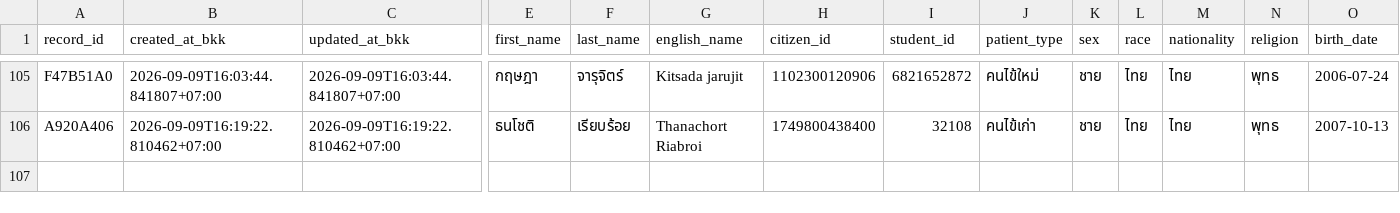
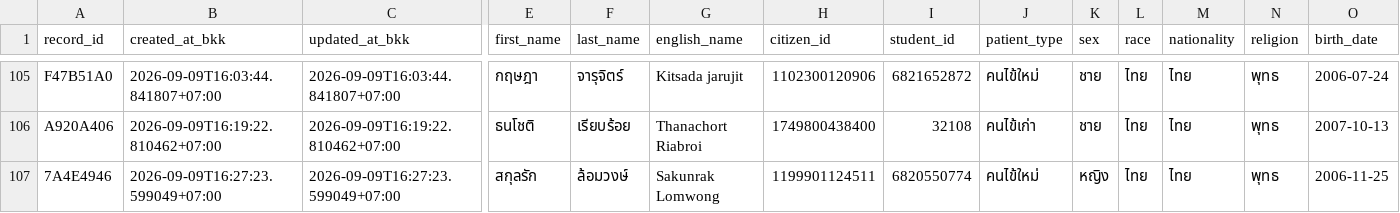
Before and after one commit to PythonianSt/OPD3, a CSV file: opd_records.csv, drawn as a sheet; only a part is shown, gaps mark what is left out; rows hold the shown columns only; the diff names each change by its address in the sheet, - before the commit and + after, or states it on an @@ line.

Commit message:
add OPD record 7A4E4946 2026-09-09T16:27:23.599049+07:00

```diff
--- a/opd_records.csv
+++ b/opd_records.csv
+row 107: 7A4E4946 | 2026-09-09T16:27:23.599049+07:00 | 2026-09-09T16:27:23.599049+07:00 | สกุลรัก | ล้อมวงษ์ | Sakunrak Lomwong | 1199901124511 | 6820550774 | คนไข้ใหม่ | หญิง | ไทย | ไทย | พุทธ | 2006-11-25
```
